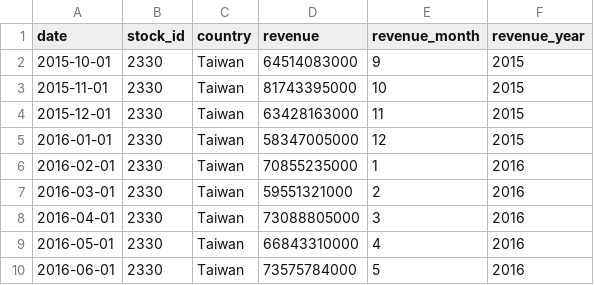
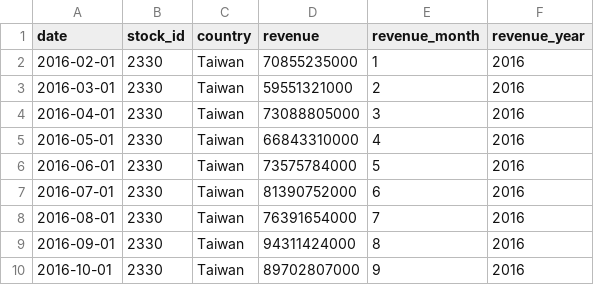
Before and after one commit to Russell-Shean/tsmc-stock-data, a CSV file: data/tsmc/monthly_revenue.csv, drawn as a sheet; only a part is shown; the shorter side is filled out with more unchanged rows; the diff names each change by its address in the sheet, - before the commit and + after, or states it on an @@ line.

```diff
--- a/data/tsmc/monthly_revenue.csv
+++ b/data/tsmc/monthly_revenue.csv
-row 2: 2015-10-01 | 2330 | Taiwan | 64514083000 | 9 | 2015
-row 3: 2015-11-01 | 2330 | Taiwan | 81743395000 | 10 | 2015
-row 4: 2015-12-01 | 2330 | Taiwan | 63428163000 | 11 | 2015
-row 5: 2016-01-01 | 2330 | Taiwan | 58347005000 | 12 | 2015
```
Also changed, not shown: data/tsmc/daily_closing_price.csv, data/tsmc/taiwan_stock_margin_purchase_short_sale.csv, 16 other files.
